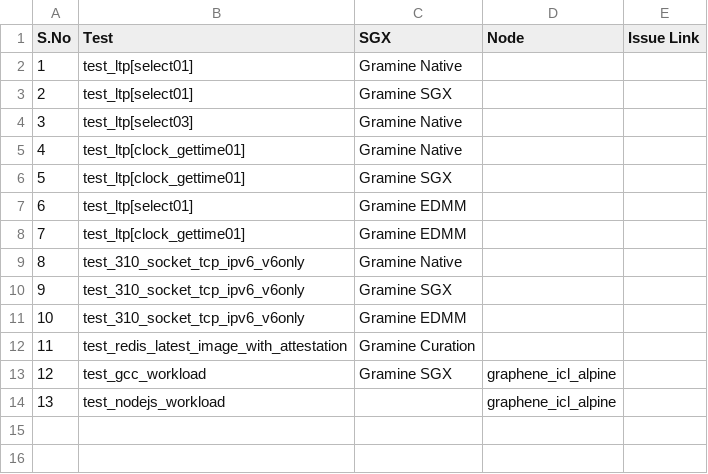
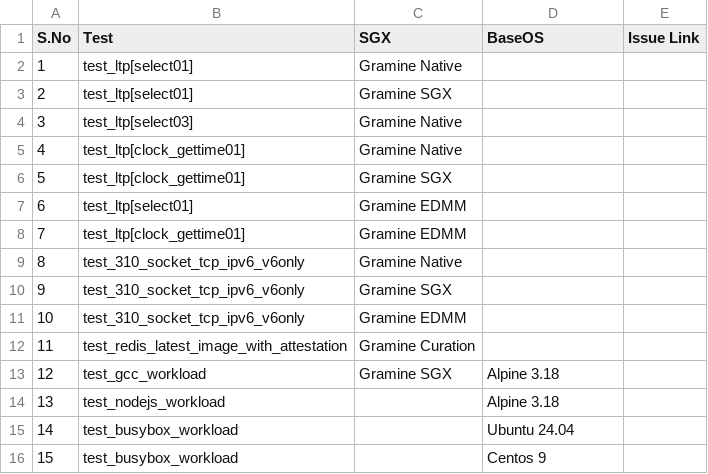
Before and after one commit to sreeharikax/gramine_ci_report, a CSV file: data/failures_list.csv, drawn as a sheet.

Commit message:
Added busybox to failure list

```diff
--- a/data/failures_list.csv
+++ b/data/failures_list.csv
@@ -1,2 +1,2 @@
-S.No,Test,SGX,Node,Issue Link
+S.No,Test,SGX,BaseOS,Issue Link
 1,test_ltp[select01],Gramine Native,,
@@ -12,3 +12,5 @@ S.No,Test,SGX,Node,Issue Link
 11,test_redis_latest_image_with_attestation,Gramine Curation,,
-12,test_gcc_workload,Gramine SGX,graphene_icl_alpine,
-13,test_nodejs_workload,,graphene_icl_alpine,
+12,test_gcc_workload,Gramine SGX,Alpine 3.18,
+13,test_nodejs_workload,,Alpine 3.18,
+14,test_busybox_workload,,Ubuntu 24.04,
+15,test_busybox_workload,,Centos 9,
```
Also changed, not shown: 3 other files.
